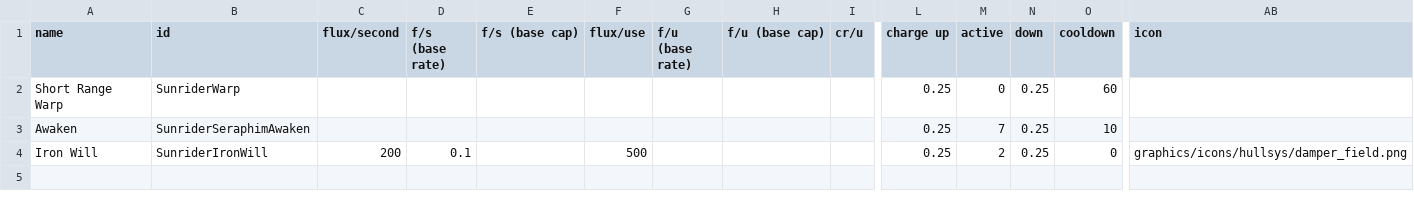
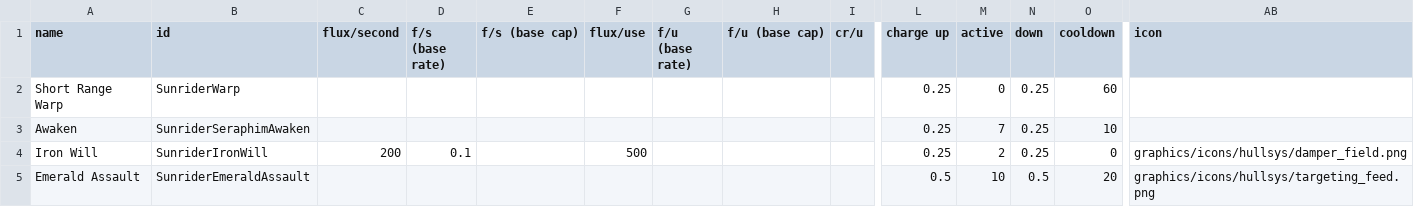
Before and after one commit to Histidine91/SS-Sunrider, a CSV file: data/shipsystems/ship_systems.csv, drawn as a sheet; only a part is shown, gaps mark what is left out; rows hold the shown columns only; the diff names each change by its address in the sheet, - before the commit and + after, or states it on an @@ line.

```diff
--- a/data/shipsystems/ship_systems.csv
+++ b/data/shipsystems/ship_systems.csv
+row 5: Emerald Assault | SunriderEmeraldAssault |  |  |  |  |  |  |  | 0.5 | 10 | 0.5 | 20 | graphics/icons/hullsys/targeting_feed.png
```
Also changed, not shown: data/hulls/ship_data.csv, data/strings/descriptions.csv, 4 other files.
